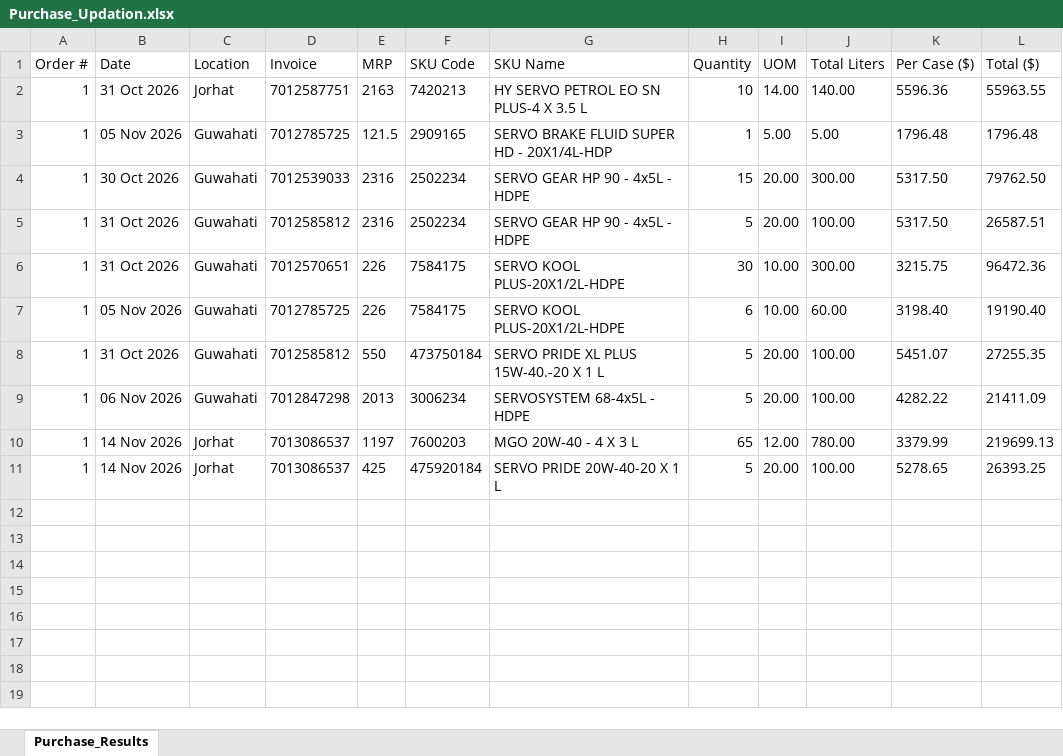
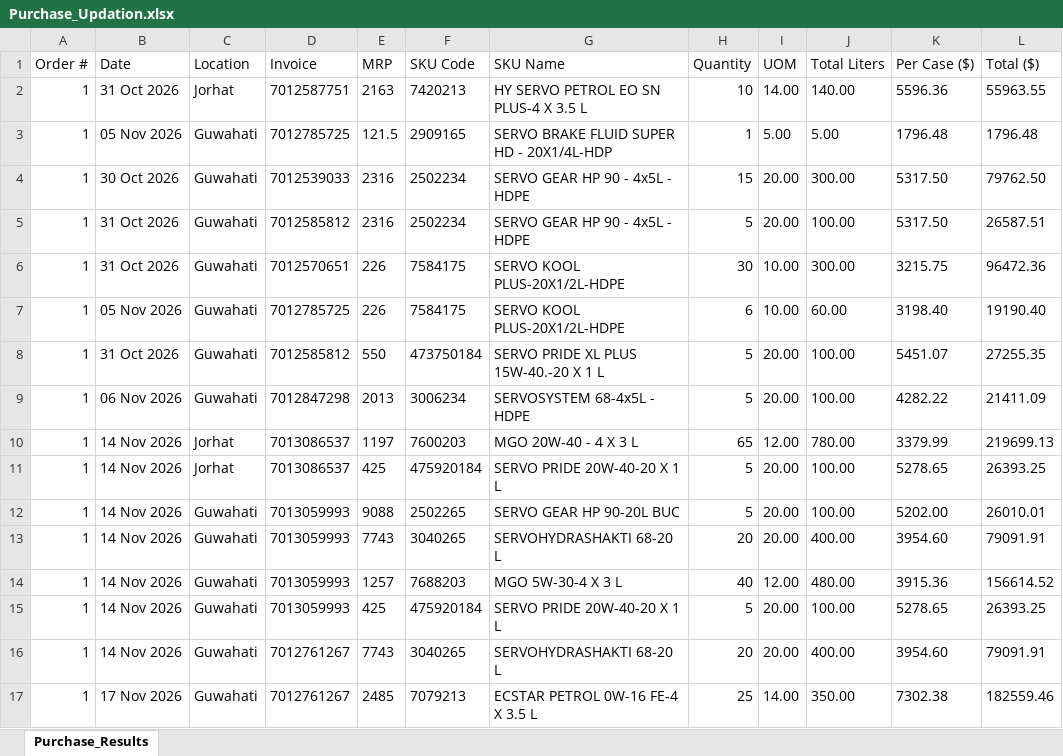
Before and after one commit to alh-5/site, an Excel workbook: Updation/Purchase_Updation.xlsx, sheet Purchase_Results, drawn as a sheet; values as stored, in another font and other column widths than the file's, no borders; the diff names each change by its address in the sheet, - before the commit and + after, or states it on an @@ line.

```diff
--- a/Updation/Purchase_Updation.xlsx (sheet Purchase_Results)
+++ b/Updation/Purchase_Updation.xlsx (sheet Purchase_Results)
+row 12: 1 | 14 Nov 2026 | Guwahati | 7013059993 | 9088 | 2502265 | SERVO GEAR HP 90-20L BUC | 5 | 20.00 | 100.00 | 5202.00 | 26010.01
+row 13: 1 | 14 Nov 2026 | Guwahati | 7013059993 | 7743 | 3040265 | SERVOHYDRASHAKTI 68-20 L | 20 | 20.00 | 400.00 | 3954.60 | 79091.91
+row 14: 1 | 14 Nov 2026 | Guwahati | 7013059993 | 1257 | 7688203 | MGO 5W-30-4 X 3 L | 40 | 12.00 | 480.00 | 3915.36 | 156614.52
+row 15: 1 | 14 Nov 2026 | Guwahati | 7013059993 | 425 | 475920184 | SERVO PRIDE 20W-40-20 X 1 L | 5 | 20.00 | 100.00 | 5278.65 | 26393.25
+row 16: 1 | 14 Nov 2026 | Guwahati | 7012761267 | 7743 | 3040265 | SERVOHYDRASHAKTI 68-20 L | 20 | 20.00 | 400.00 | 3954.60 | 79091.91
+row 17: 1 | 17 Nov 2026 | Guwahati | 7012761267 | 2485 | 7079213 | ECSTAR PETROL 0W-16 FE-4 X 3.5 L | 25 | 14.00 | 350.00 | 7302.38 | 182559.46
```
Also changed, not shown: 1 other file.
